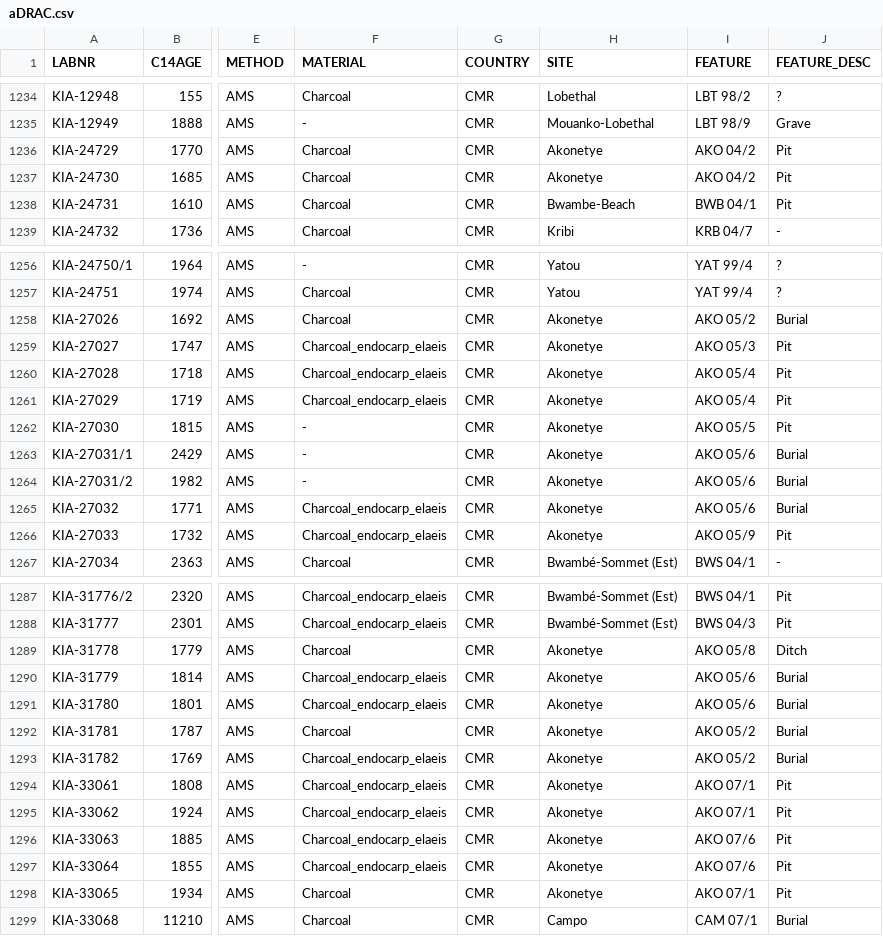
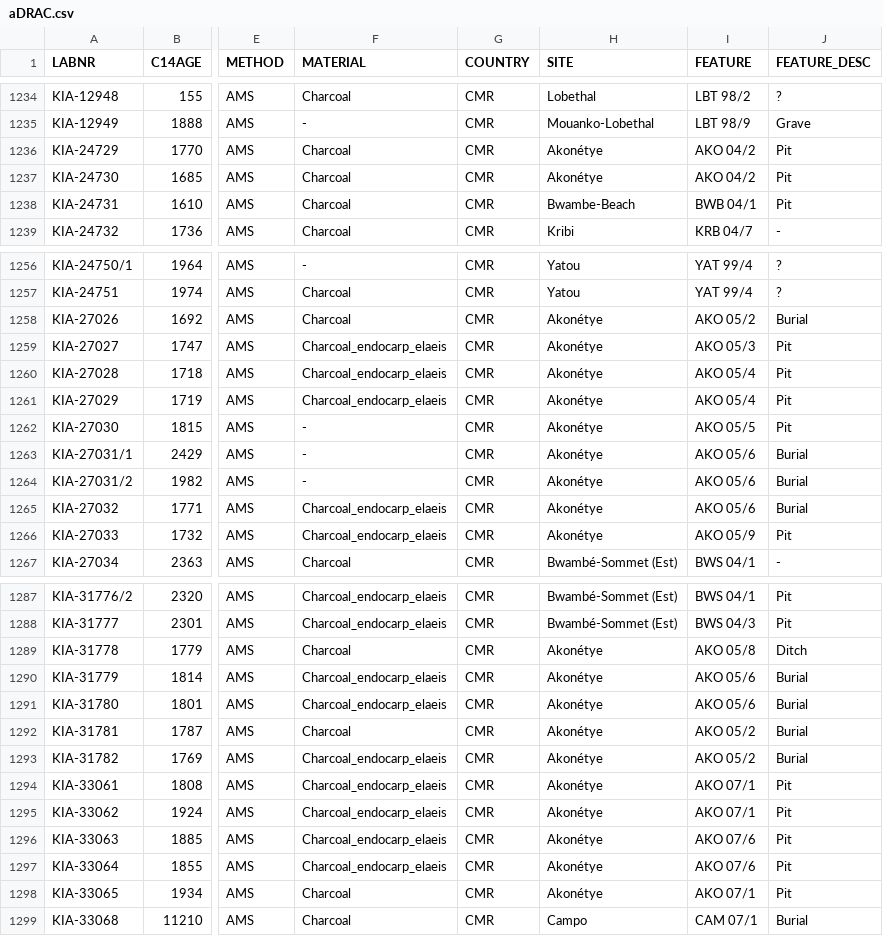
Before and after one commit to dirkseidensticker/aDRAC, a CSV file: aDRAC.csv, drawn as a sheet; only a part is shown, gaps mark what is left out; the diff covers the shown part only; the diff names each change by its address in the sheet, - before the commit and + after, or states it on an @@ line.

Commit message:
Update spelling of Akonétye

```diff
--- a/aDRAC.csv
+++ b/aDRAC.csv
-H1236:H1237 (SITE): Akonetye
+H1236:H1237 (SITE): Akonétye
-H1258:H1266 (SITE): Akonetye
+H1258:H1266 (SITE): Akonétye
-H1289:H1298 (SITE): Akonetye
+H1289:H1298 (SITE): Akonétye
```
Also changed, not shown: 1 edited cell elsewhere in this file.
